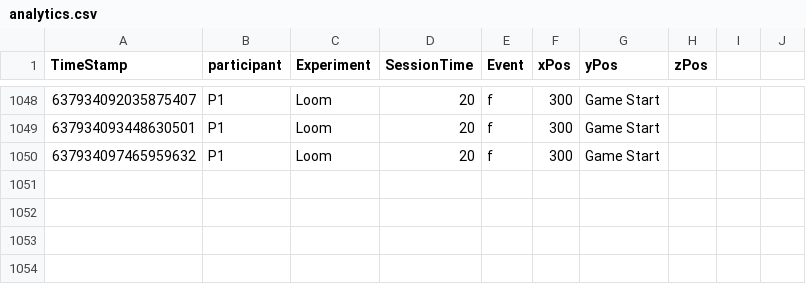
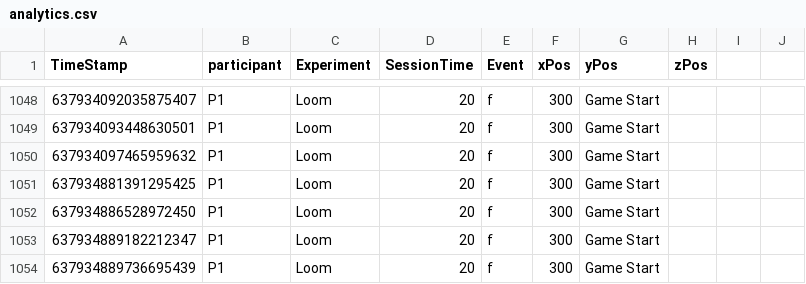
Before and after one commit to TLSimmons42/loom-master, a CSV file: Assets/Analytics/analytics.csv, drawn as a sheet; only a part is shown, gaps mark what is left out; the diff names each change by its address in the sheet, - before the commit and + after, or states it on an @@ line.

```diff
--- a/Assets/Analytics/analytics.csv
+++ b/Assets/Analytics/analytics.csv
+row 1051: 637934881391295425 | P1 | Loom | 20 | f | 300 | Game Start
+row 1052: 637934886528972450 | P1 | Loom | 20 | f | 300 | Game Start
+row 1053: 637934889182212347 | P1 | Loom | 20 | f | 300 | Game Start
+row 1054: 637934889736695439 | P1 | Loom | 20 | f | 300 | Game Start
```
Also changed, not shown: 2 other files.
